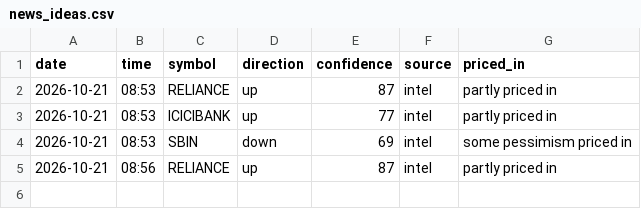
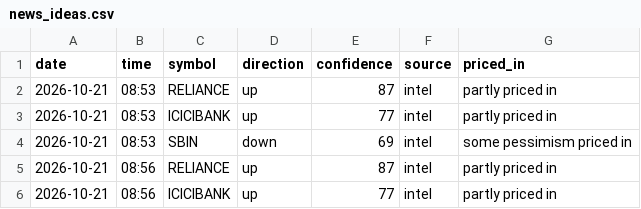
Before and after one commit to vishnupadma007-oss/Stock-market-scanner-of-India, a CSV file: journal/news_ideas.csv, drawn as a sheet; the diff names each change by its address in the sheet, - before the commit and + after, or states it on an @@ line.

```diff
--- a/journal/news_ideas.csv
+++ b/journal/news_ideas.csv
+row 6: 2026-10-21 | 08:56 | ICICIBANK | up | 77 | intel | partly priced in
```
